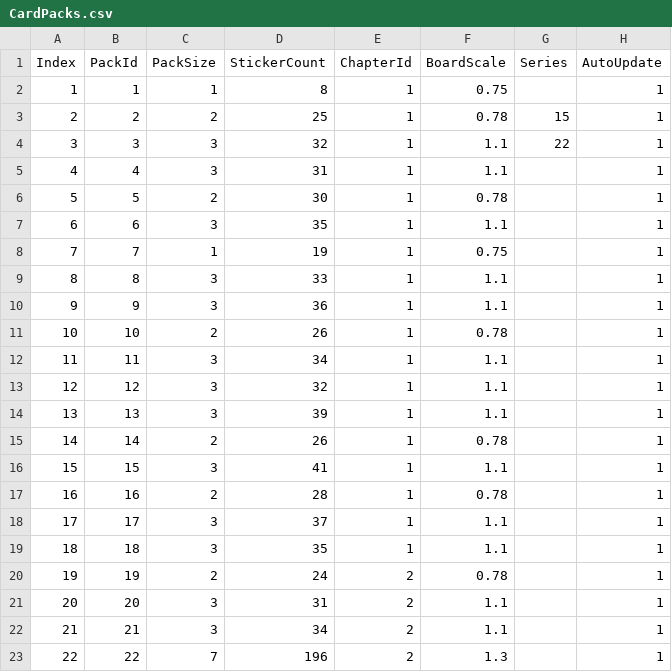
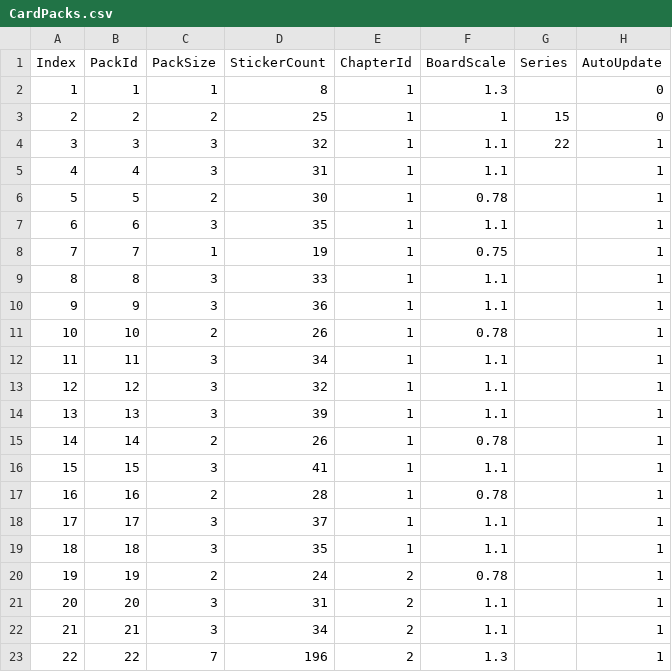
Before and after one commit to jh19870805-coder/Puffies, a CSV file: Assets/Resources/Configs/CardPacks.csv, drawn as a sheet.

Commit message:
缩放比例调整

```diff
--- a/Assets/Resources/Configs/CardPacks.csv
+++ b/Assets/Resources/Configs/CardPacks.csv
@@ -1,4 +1,4 @@
 Index,PackId,PackSize,StickerCount,ChapterId,BoardScale,Series,AutoUpdate
-1,1,1,8,1,0.75,,1
-2,2,2,25,1,0.78,15,1
+1,1,1,8,1,1.3,,0
+2,2,2,25,1,1,15,0
 3,3,3,32,1,1.1,22,1
```
